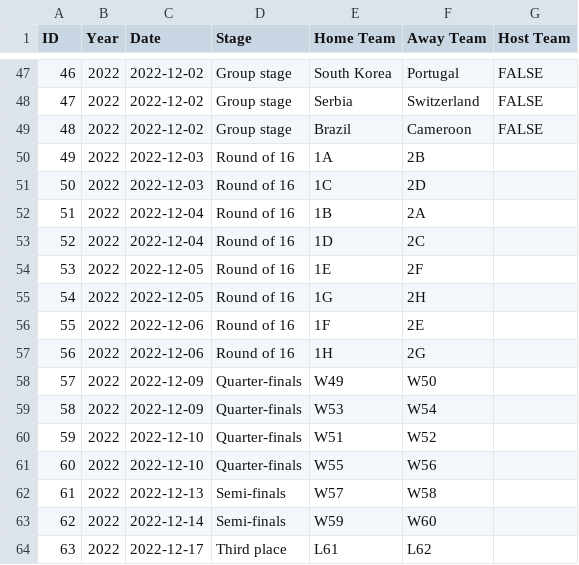
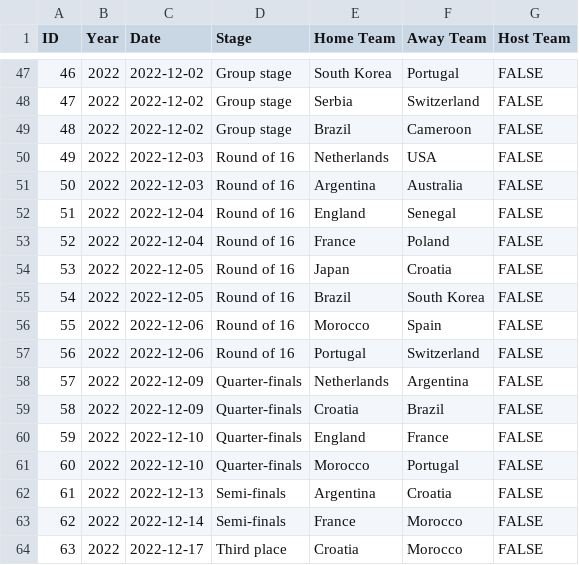
Before and after one commit to FalahHadziqul/mas-mas-cleaning-service, a CSV file: 2022_world_cup_matches.csv, drawn as a sheet; only a part is shown, gaps mark what is left out; the diff covers the shown part only.

Commit message:
added data for match result after Round of 16

```diff
--- a/2022_world_cup_matches.csv
+++ b/2022_world_cup_matches.csv
@@ -49,16 +49,16 @@ ID,Year,Date,Stage,Home Team,Away Team,Host Team
 48,2022,2022-12-02,Group stage,Brazil,Cameroon,FALSE
-49,2022,2022-12-03,Round of 16,1A,2B,
-50,2022,2022-12-03,Round of 16,1C,2D,
-51,2022,2022-12-04,Round of 16,1B,2A,
-52,2022,2022-12-04,Round of 16,1D,2C,
-53,2022,2022-12-05,Round of 16,1E,2F,
-54,2022,2022-12-05,Round of 16,1G,2H,
-55,2022,2022-12-06,Round of 16,1F,2E,
-56,2022,2022-12-06,Round of 16,1H,2G,
-57,2022,2022-12-09,Quarter-finals,W49,W50,
-58,2022,2022-12-09,Quarter-finals,W53,W54,
-59,2022,2022-12-10,Quarter-finals,W51,W52,
-60,2022,2022-12-10,Quarter-finals,W55,W56,
-61,2022,2022-12-13,Semi-finals,W57,W58,
-62,2022,2022-12-14,Semi-finals,W59,W60,
-63,2022,2022-12-17,Third place,L61,L62,
+49,2022,2022-12-03,Round of 16,Netherlands,USA,FALSE
+50,2022,2022-12-03,Round of 16,Argentina,Australia,FALSE
+51,2022,2022-12-04,Round of 16,England,Senegal,FALSE
+52,2022,2022-12-04,Round of 16,France,Poland,FALSE
+53,2022,2022-12-05,Round of 16,Japan,Croatia,FALSE
+54,2022,2022-12-05,Round of 16,Brazil,South Korea,FALSE
+55,2022,2022-12-06,Round of 16,Morocco,Spain,FALSE
+56,2022,2022-12-06,Round of 16,Portugal,Switzerland,FALSE
+57,2022,2022-12-09,Quarter-finals,Netherlands,Argentina,FALSE
+58,2022,2022-12-09,Quarter-finals,Croatia,Brazil,FALSE
+59,2022,2022-12-10,Quarter-finals,England,France,FALSE
+60,2022,2022-12-10,Quarter-finals,Morocco,Portugal,FALSE
+61,2022,2022-12-13,Semi-finals,Argentina,Croatia,FALSE
+62,2022,2022-12-14,Semi-finals,France,Morocco,FALSE
+63,2022,2022-12-17,Third place,Croatia,Morocco,FALSE
```
Also changed, not shown: 3 edited cells elsewhere in this file.
